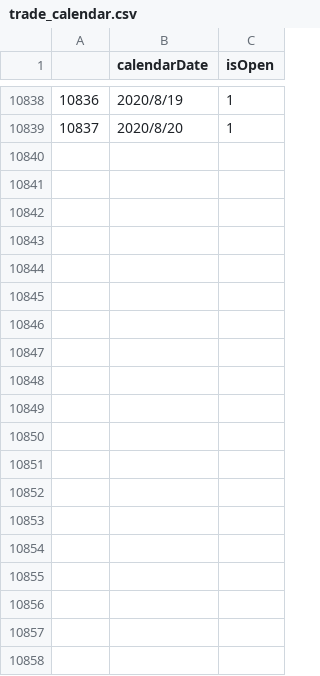
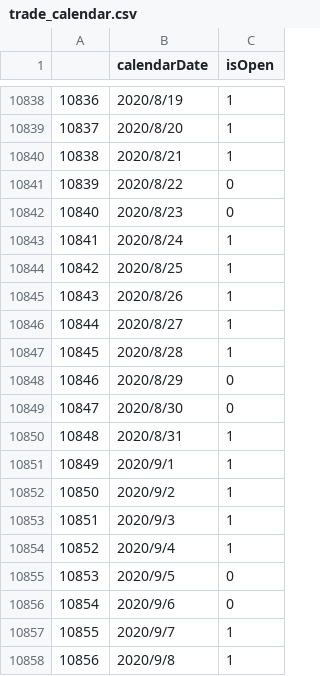
Before and after one commit to shootboy/ShotEngine_Pub, a CSV file: libraries/trade_calendar.csv, drawn as a sheet; only a part is shown, gaps mark what is left out; the diff covers the shown part only; the diff names each change by its address in the sheet, - before the commit and + after, or states it on an @@ line.

```diff
--- a/libraries/trade_calendar.csv
+++ b/libraries/trade_calendar.csv
+row 10840: 10838 | 2020/8/21 | 1
+row 10841: 10839 | 2020/8/22 | 0
+row 10842: 10840 | 2020/8/23 | 0
+row 10843: 10841 | 2020/8/24 | 1
+row 10844: 10842 | 2020/8/25 | 1
+row 10845: 10843 | 2020/8/26 | 1
+row 10846: 10844 | 2020/8/27 | 1
+row 10847: 10845 | 2020/8/28 | 1
+row 10848: 10846 | 2020/8/29 | 0
+row 10849: 10847 | 2020/8/30 | 0
+row 10850: 10848 | 2020/8/31 | 1
+row 10851: 10849 | 2020/9/1 | 1
+row 10852: 10850 | 2020/9/2 | 1
+row 10853: 10851 | 2020/9/3 | 1
+row 10854: 10852 | 2020/9/4 | 1
+row 10855: 10853 | 2020/9/5 | 0
+row 10856: 10854 | 2020/9/6 | 0
+row 10857: 10855 | 2020/9/7 | 1
+row 10858: 10856 | 2020/9/8 | 1
```
Also changed, not shown: 34 added rows elsewhere in this file, 3 other files.
